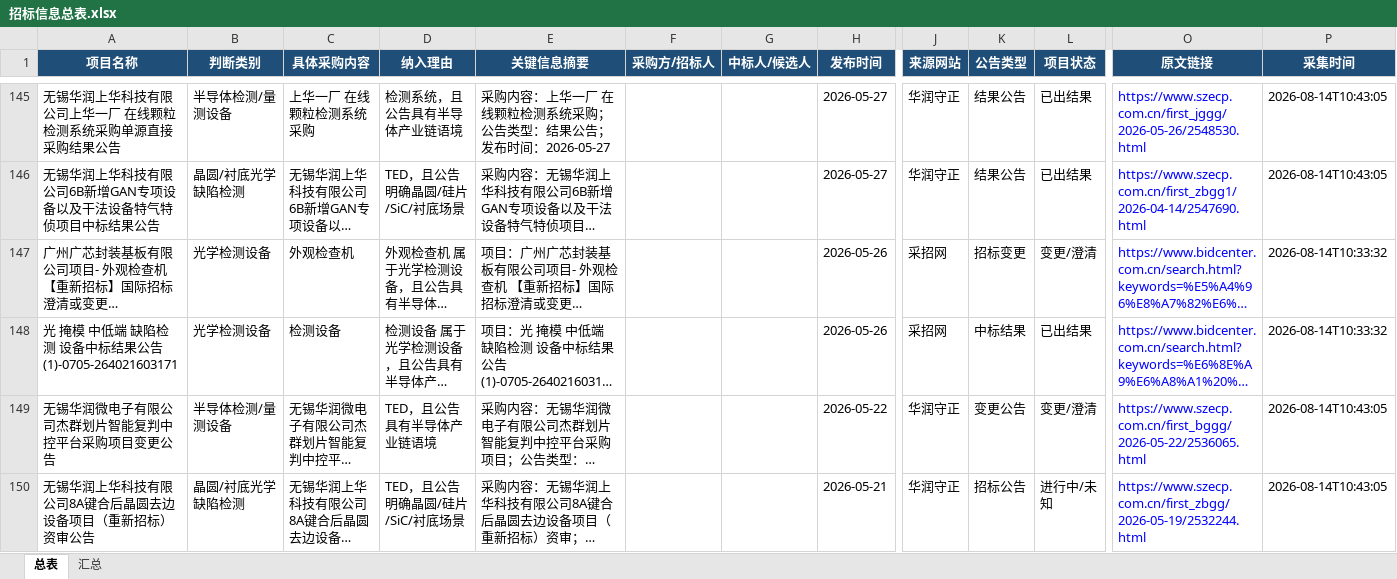
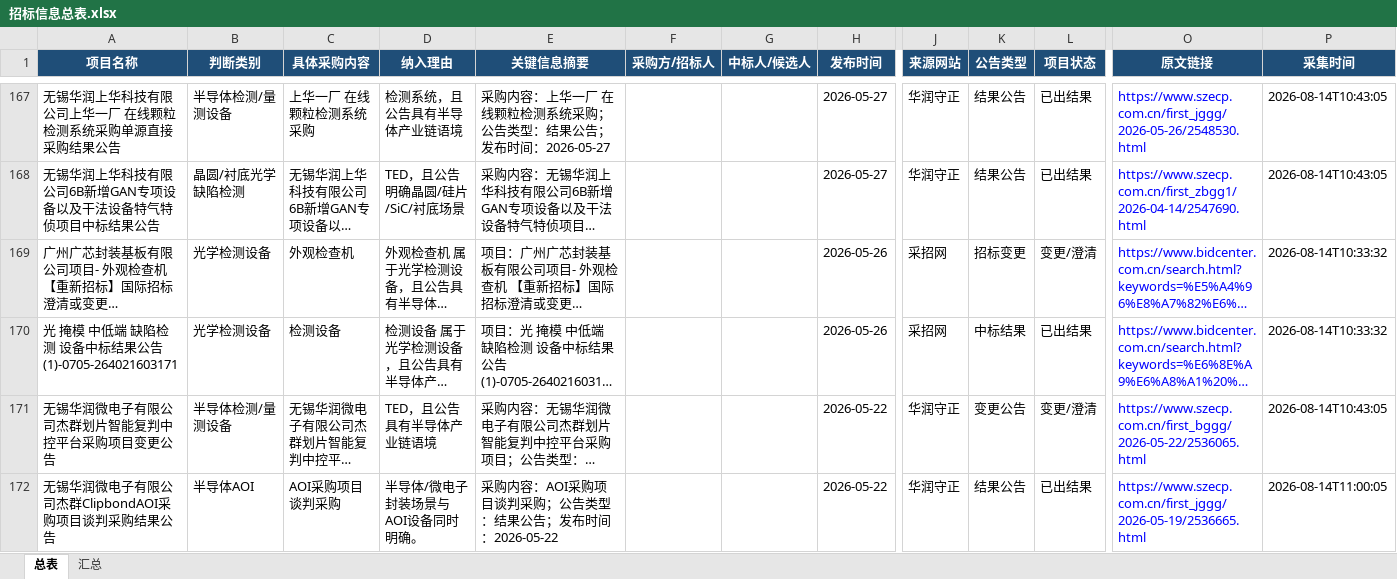
Before and after one commit to d2vs8pz7rj-create/d2vs8pz7rj-create.github.io, an Excel workbook: downloads/招标信息总表.xlsx, sheet 总表, drawn as a sheet; only a part is shown, gaps mark what is left out; the shorter side is filled out with more unchanged rows; long unchanged cells end in …; values as stored, in another font and other column widths than the file's, no borders; table styles not drawn; rows hold the shown columns only; the diff covers the shown part only; the diff names each change by its address in the sheet, - before the commit and + after, or states it on an @@ line.

```diff
--- a/downloads/招标信息总表.xlsx (sheet 总表)
+++ b/downloads/招标信息总表.xlsx (sheet 总表)
+row 172: 无锡华润微电子有限公司杰群ClipbondAOI采购项目谈判采购结果公告 | 半导体AOI | AOI采购项目谈判采购 | 半导体/微电子封装场景与AOI设备同时明确。 | 采购内容：AOI采购项目谈判采购；公告类型：结果公告；发布时间：2026-05-22 |  |  | 2026-05-22 | 华润守正 | 结果公告 | 已出结果 | https://www.szecp.com.cn/first_jggg/2026-05-19/2536665.html | 2026-08-14T11:00:05
```
Also changed, not shown: 24 added rows elsewhere in this sheet, sheet 汇总.
